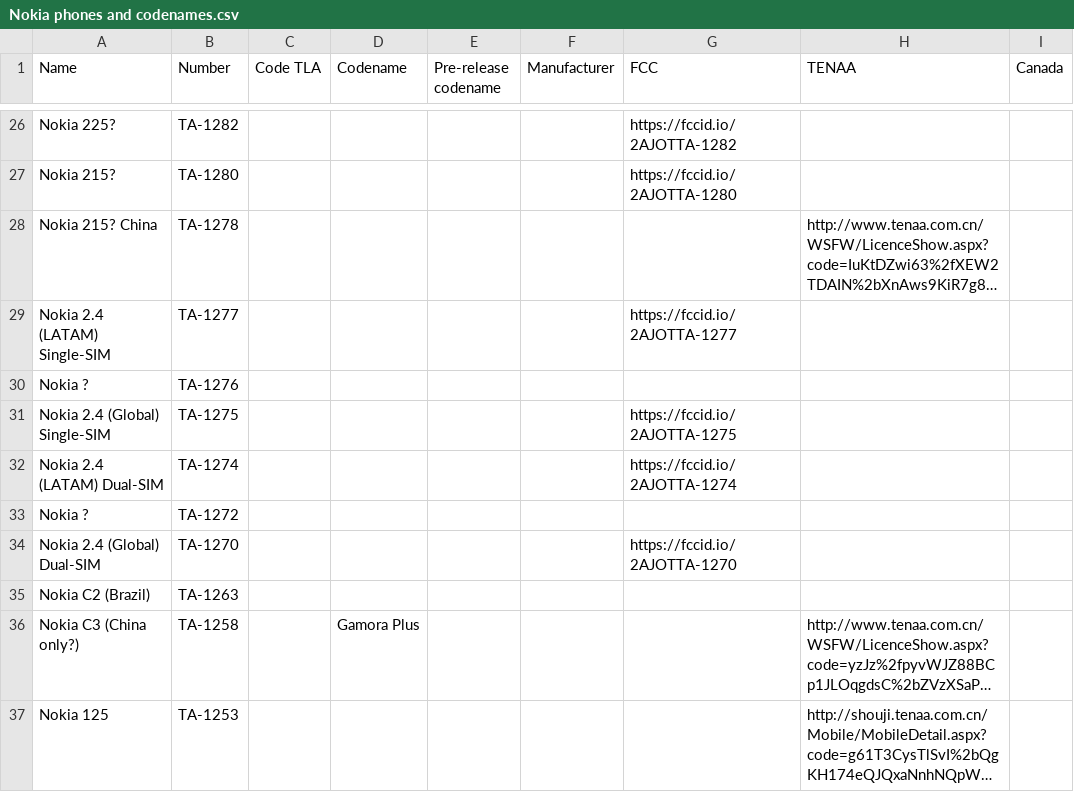
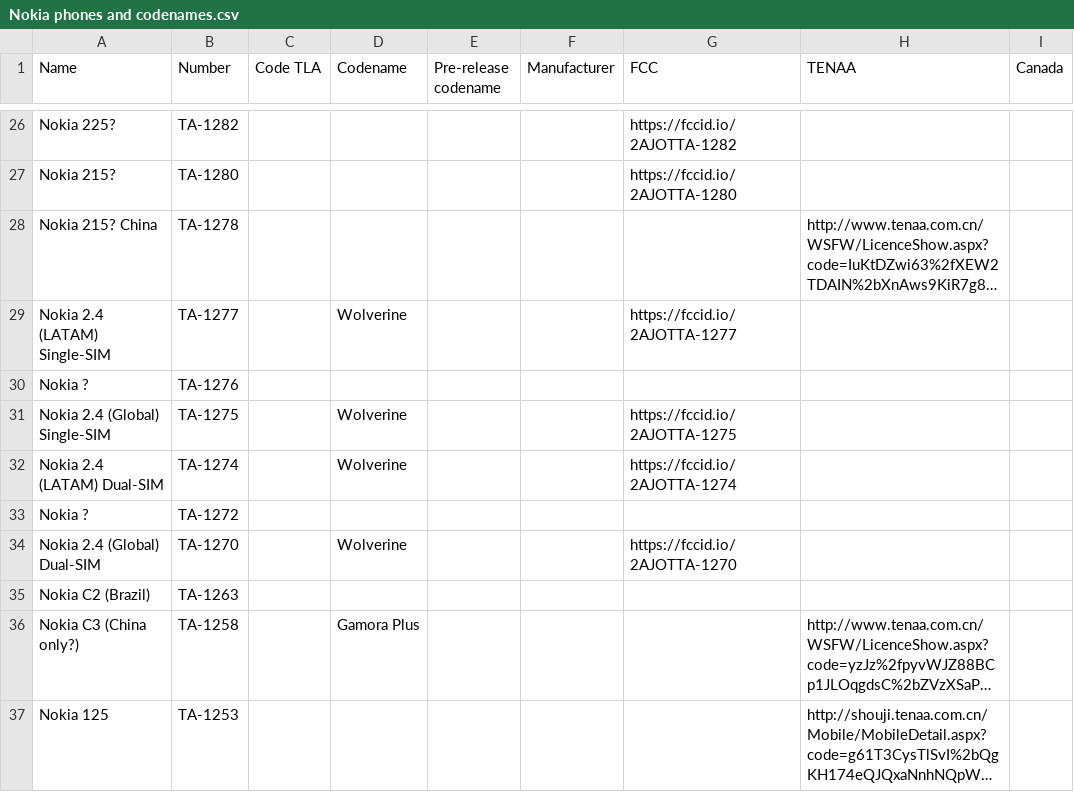
Before and after one commit to madb1lly/HMD-Nokia-phones-data, a CSV file: Nokia phones and codenames.csv, drawn as a sheet; only a part is shown, gaps mark what is left out; long unchanged cells end in …; the diff names each change by its address in the sheet, - before the commit and + after, or states it on an @@ line.

Commit message:
Added codename for Nokia 2.4
The source is firmware and PDS.

```diff
--- a/Nokia phones and codenames.csv
+++ b/Nokia phones and codenames.csv
-D29 (Codename): (empty)
+D29 (Codename): Wolverine
-D31:D32 (Codename): (empty)
+D31:D32 (Codename): Wolverine
-D34 (Codename): (empty)
+D34 (Codename): Wolverine
```
